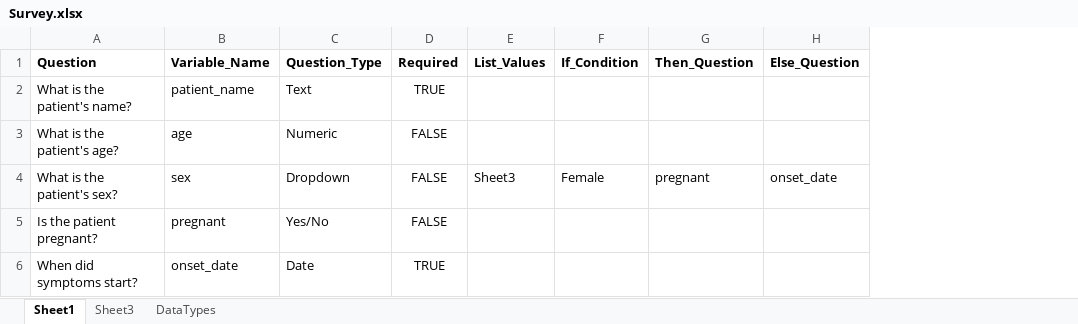
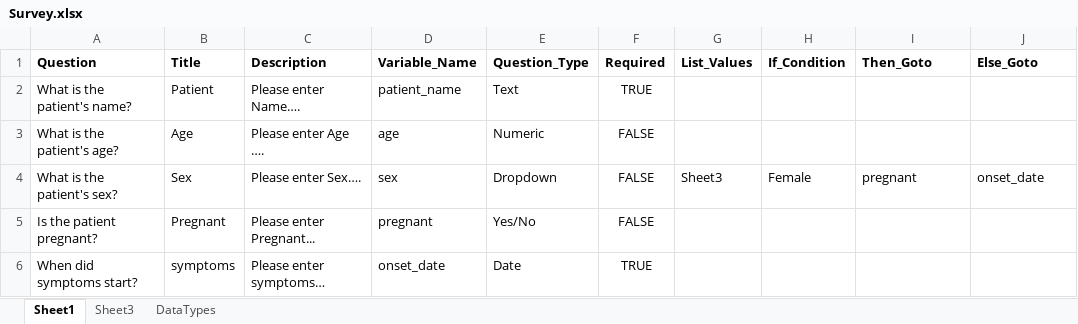
Before and after one commit to Epi-Info/Epi-Info-Community-Edition, an Excel workbook: Epi Info 7/Epi.Windows.MakeView/Excel/Survey.xlsx, sheet Sheet1, drawn as a sheet; values as stored, in another font and other column widths than the file's, no borders; addresses are those after the commit; the diff names each change by its address in the sheet, - before the commit and + after, or states it on an @@ line.

Commit message:
Epi Info7: Extended to the logic driving the creation of a new project from data Dictionary.

```diff
--- a/Epi Info 7/Epi.Windows.MakeView/Excel/Survey.xlsx (sheet Sheet1)
+++ b/Epi Info 7/Epi.Windows.MakeView/Excel/Survey.xlsx (sheet Sheet1)
+column B (Title), rows 2-6: Patient | Age | Sex | Pregnant | symptoms
+column C (Description), rows 2-6: Please enter Name…. | Please enter Age …. | Please enter Sex…. | Please enter Pregnant... | Please enter symptoms…
-I1: Then_Question
+I1: Then_Goto
-J1: Else_Question
+J1: Else_Goto
```
Also changed, not shown: Epi Info 7/Epi.Windows.MakeView/Resources/Survey.xlsx, 7 other files.
